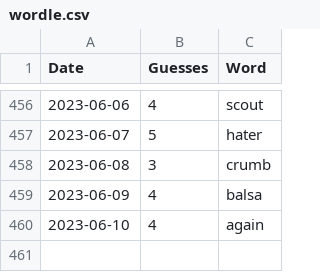
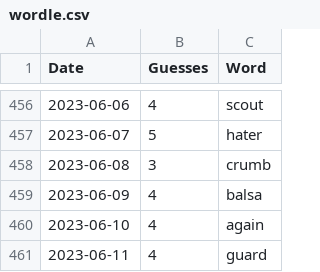
Before and after one commit to tsmall/crosswords, a CSV file: wordle.csv, drawn as a sheet; only a part is shown, gaps mark what is left out.

```diff
--- a/wordle.csv
+++ b/wordle.csv
@@ -460 +460,2 @@ Date,Guesses,Word
 2023-06-10,4,again
+2023-06-11,4,guard
```
Also changed, not shown: 2023.csv.
